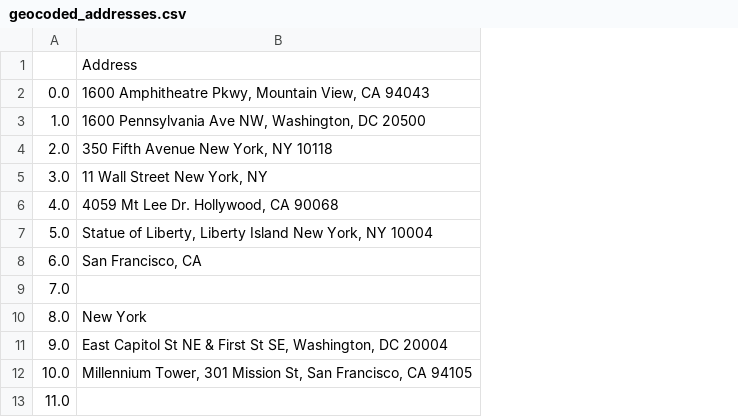
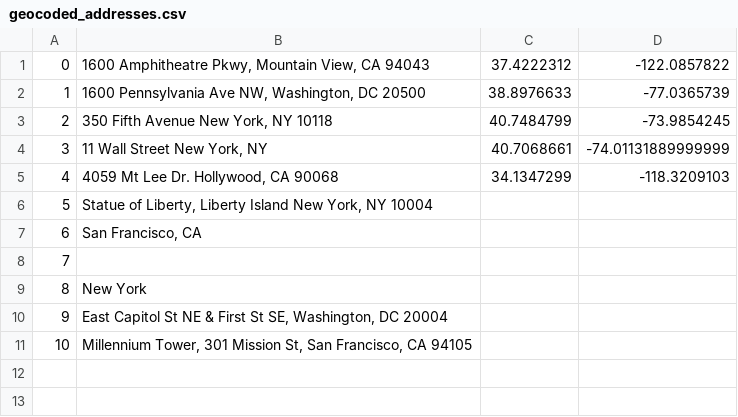
Before and after one commit to anajian-rms/batch-geocoder, a CSV file: geocoded_addresses.csv, drawn as a sheet; removed rows and columns are numbered as before the commit, all else as after; the diff names each change by its address in the sheet, - before the commit and + after, or states it on an @@ line.

Commit message:
'function to normalize address data'
Signed-off-by: anajian-rms <anajian@rms.com>

```diff
--- a/geocoded_addresses.csv
+++ b/geocoded_addresses.csv
-column A, rows 2-12: 0.0 | 1.0 | 2.0 | 3.0 | 4.0 | 5.0 | 6.0 | 7.0 | 8.0 | 9.0 | 10.0
+column A, rows 1-11: 0 | 1 | 2 | 3 | 4 | 5 | 6 | 7 | 8 | 9 | 10
+column C, rows 1-5: 37.4222312 | 38.8976633 | 40.7484799 | 40.7068661 | 34.1347299
+column D, rows 1-5: -122.0857822 | -77.0365739 | -73.9854245 | -74.01131889999999 | -118.3209103
-row 1:  | Address
-row 13: 11.0
```
Also changed, not shown: 1 other file.
